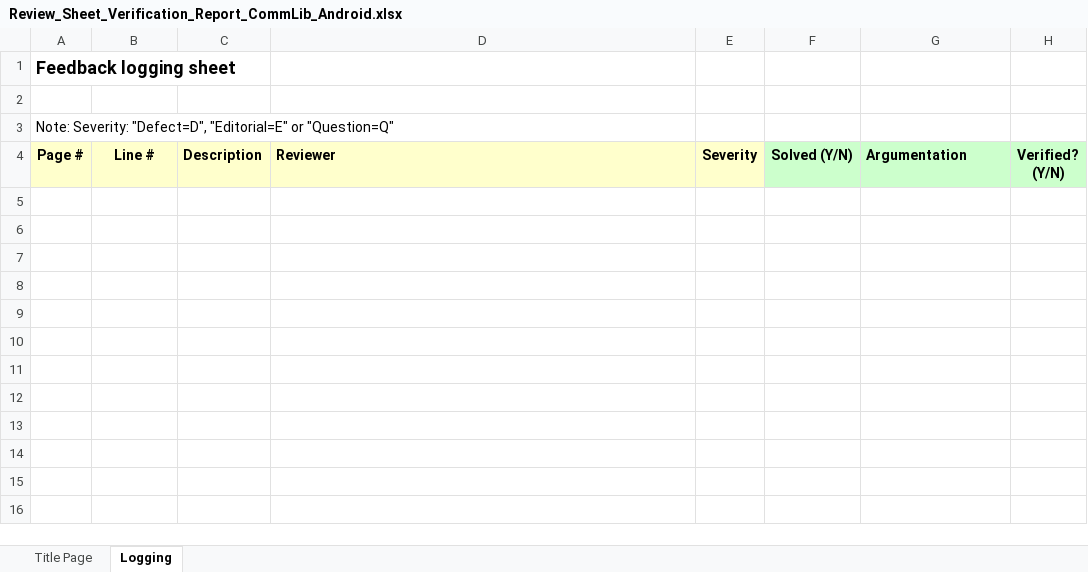
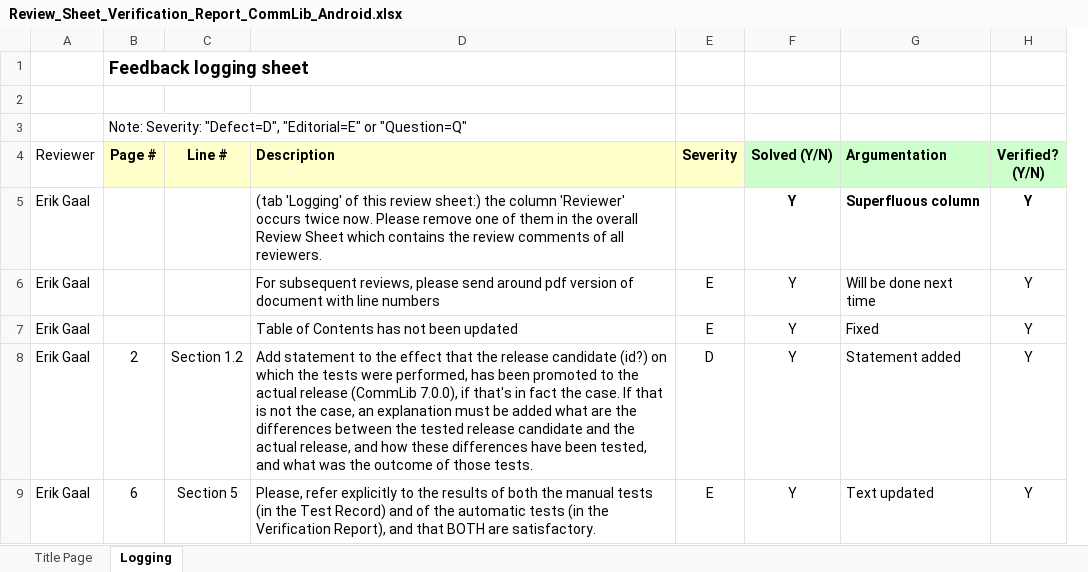
Before and after one commit to rahul2008/mobile-plf-android, an Excel workbook: Documents/External/ReviewRecords/Review_Sheet_Verification_Report_CommLib_Android.xlsx, sheet Logging, drawn as a sheet; values as stored, in another font and other column widths than the file's, no borders; conditional formats not drawn; removed rows and columns are numbered as before the commit, all else as after; the diff names each change by its address in the sheet, - before the commit and + after, or states it on an @@ line.

Commit message:
Verification Report updated and Test Record added

```diff
--- a/Documents/External/ReviewRecords/Review_Sheet_Verification_Report_CommLib_Android.xlsx (sheet Logging)
+++ b/Documents/External/ReviewRecords/Review_Sheet_Verification_Report_CommLib_Android.xlsx (sheet Logging)
+column A (Reviewer), empty
-column C (Description), empty
-D4: Reviewer
+D4: Description
+row 5: Erik Gaal |  |  | (tab 'Logging' of this review sheet:) the column 'Reviewer' occurs twice now. Please remove one of them in the overall Review Sheet which contains the review comments of all reviewers. |  | Y | Superfluous column | Y
+row 6: Erik Gaal |  |  | For subsequent reviews, please send around pdf version of document with line numbers | E | Y | Will be done next time | Y
+row 7: Erik Gaal |  |  | Table of Contents has not been updated | E | Y | Fixed | Y
+row 8: Erik Gaal | 2 | Section 1.2 | Add statement to the effect that the release candidate (id?) on which the tests were performed, has been promoted to the actual release (CommLib 7.0.0), if that's in fact the case. If that is not the case, an explanation must be added what are the differences between the tested release candidate and the actual release, and how these differences have been tested, and what was the outcome of those tests. | D | Y | Statement added | Y
+row 9: Erik Gaal | 6 | Section 5 | Please, refer explicitly to the results of both the manual tests (in the Test Record) and of the automatic tests (in the Verification Report), and that BOTH are satisfactory. | E | Y | Text updated | Y
```
Also changed, not shown: sheet Title Page, 5 other files.
